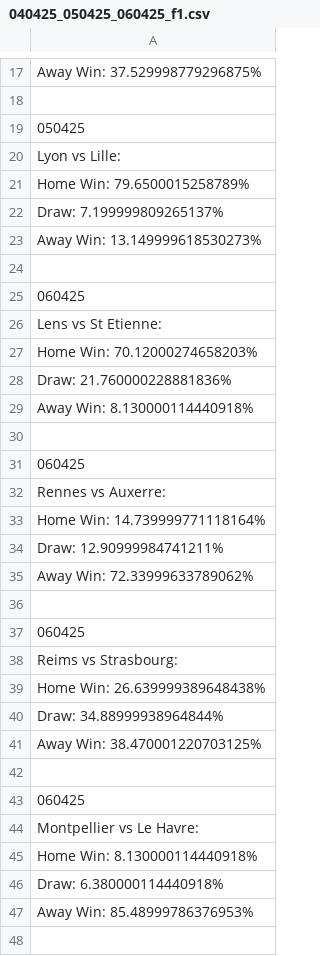
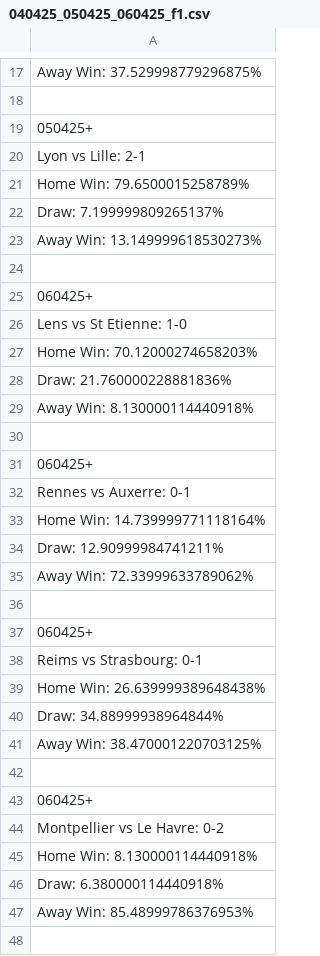
Before and after one commit to bishopston/ml_bet, a CSV file: f1/040425_050425_060425_f1.csv, drawn as a sheet; only a part is shown, gaps mark what is left out; the diff covers the shown part only.

```diff
--- a/f1/040425_050425_060425_f1.csv
+++ b/f1/040425_050425_060425_f1.csv
@@ -18,4 +18,4 @@ Away Win: 37.529998779296875%
 
-050425
-Lyon vs Lille:
+050425+
+Lyon vs Lille: 2-1
 Home Win: 79.6500015258789%
@@ -24,4 +24,4 @@ Away Win: 13.149999618530273%
 
-060425
-Lens vs St Etienne:
+060425+
+Lens vs St Etienne: 1-0
 Home Win: 70.12000274658203%
@@ -30,4 +30,4 @@ Away Win: 8.130000114440918%
 
-060425
-Rennes vs Auxerre:
+060425+
+Rennes vs Auxerre: 0-1
 Home Win: 14.739999771118164%
@@ -36,4 +36,4 @@ Away Win: 72.33999633789062%
 
-060425
-Reims vs Strasbourg:
+060425+
+Reims vs Strasbourg: 0-1
 Home Win: 26.639999389648438%
@@ -42,4 +42,4 @@ Away Win: 38.470001220703125%
 
-060425
-Montpellier vs Le Havre:
+060425+
+Montpellier vs Le Havre: 0-2
 Home Win: 8.130000114440918%
```
Also changed, not shown: 5 edited cells elsewhere in this file, d1/040425_050425_060425_d1.csv, e0/010425_020425_e0.csv, 9 other files.
